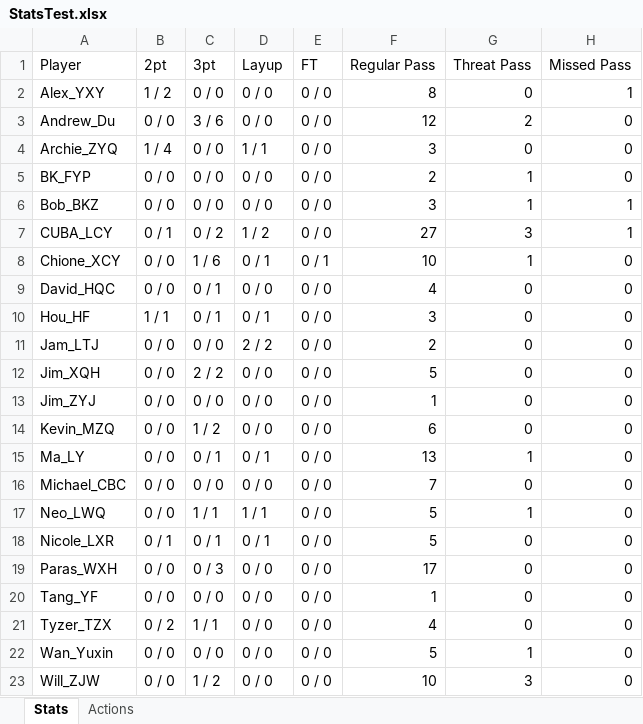
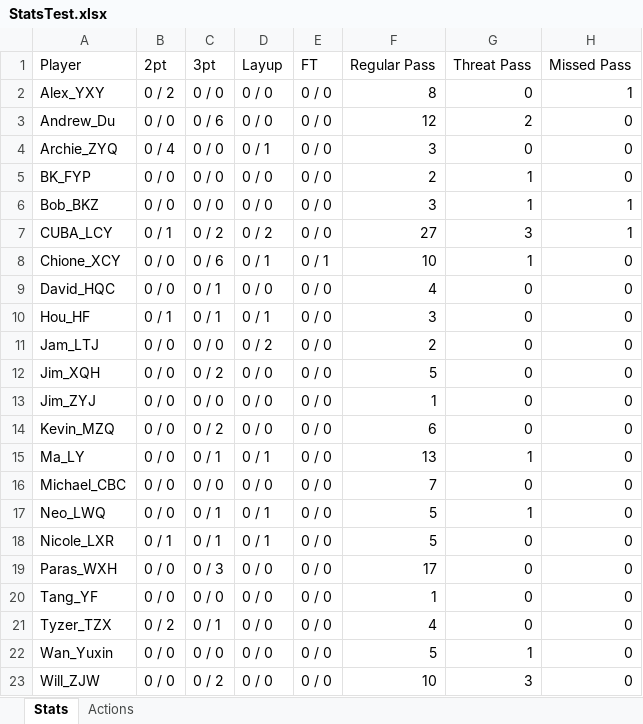
Before and after one commit to yifengtang1984/Wolves-Stats-App, an Excel workbook: Stats/StatsTest.xlsx, sheet Stats, drawn as a sheet; only a part is shown; values as stored, in another font and other column widths than the file's, no borders; the diff names each change by its address in the sheet, - before the commit and + after, or states it on an @@ line.

```diff
--- a/Stats/StatsTest.xlsx (sheet Stats)
+++ b/Stats/StatsTest.xlsx (sheet Stats)
-B2 (2pt): 1 / 2
+B2 (2pt): 0 / 2
-C3 (3pt): 3 / 6
+C3 (3pt): 0 / 6
-B4 (2pt): 1 / 4
+B4 (2pt): 0 / 4
-D4 (Layup): 1 / 1
+D4 (Layup): 0 / 1
-D7 (Layup): 1 / 2
+D7 (Layup): 0 / 2
-C8 (3pt): 1 / 6
+C8 (3pt): 0 / 6
-B10 (2pt): 1 / 1
+B10 (2pt): 0 / 1
-D11 (Layup): 2 / 2
+D11 (Layup): 0 / 2
-C12 (3pt): 2 / 2
+C12 (3pt): 0 / 2
-C14 (3pt): 1 / 2
+C14 (3pt): 0 / 2
-C17 (3pt): 1 / 1
+C17 (3pt): 0 / 1
-D17 (Layup): 1 / 1
+D17 (Layup): 0 / 1
-C21 (3pt): 1 / 1
+C21 (3pt): 0 / 1
-C23 (3pt): 1 / 2
+C23 (3pt): 0 / 2
```
Also changed, not shown: sheet Actions, 23 other files.
